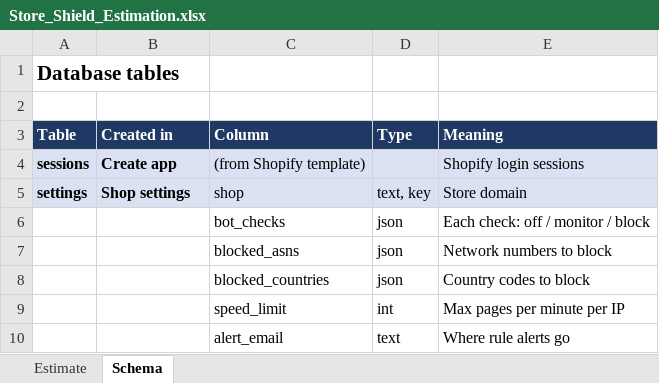
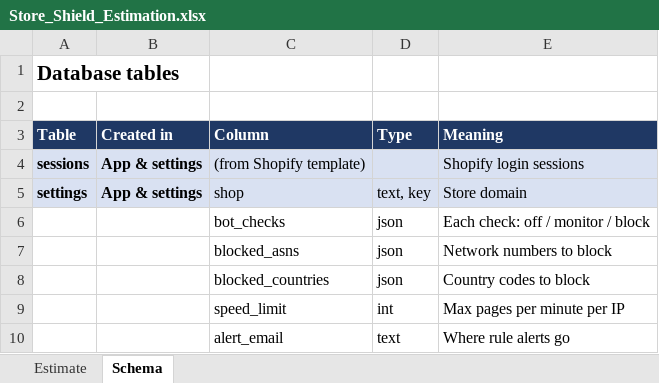
Before and after one commit to tr-zisun34/claude_cloud_session, an Excel workbook: Store_Shield_Estimation.xlsx, sheet Schema, drawn as a sheet; only a part is shown; values as stored, in another font and other column widths than the file's, no borders; the diff names each change by its address in the sheet, - before the commit and + after, or states it on an @@ line.

```diff
--- a/Store_Shield_Estimation.xlsx (sheet Schema)
+++ b/Store_Shield_Estimation.xlsx (sheet Schema)
-B4 (Created in): Create app
+B4 (Created in): App & settings
-B5 (Created in): Shop settings
+B5 (Created in): App & settings
```
Also changed, not shown: sheet Estimate, formulas that keep their value.
